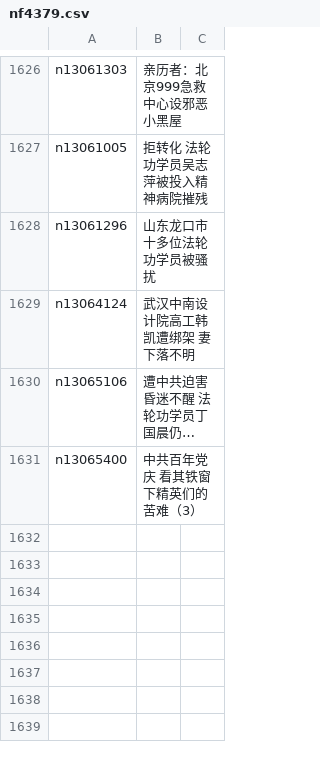
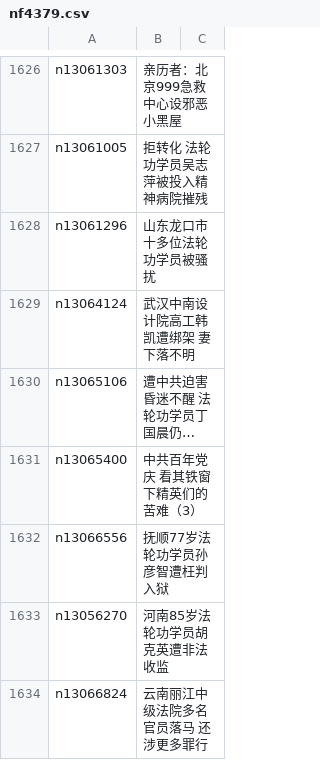
Before and after one commit to easy2view/epoch-special, a CSV file: indexes/nf4379.csv, drawn as a sheet; only a part is shown, gaps mark what is left out; long unchanged cells end in …; the diff names each change by its address in the sheet, - before the commit and + after, or states it on an @@ line.

```diff
--- a/indexes/nf4379.csv
+++ b/indexes/nf4379.csv
+row 1632: n13066556 | 抚顺77岁法轮功学员孙彦智遭枉判入狱
+row 1633: n13056270 | 河南85岁法轮功学员胡克英遭非法收监
+row 1634: n13066824 | 云南丽江中级法院多名官员落马 还涉更多罪行
```
Also changed, not shown: indexes/nf1176106.csv, indexes/nf1176107.csv, 39 other files.
